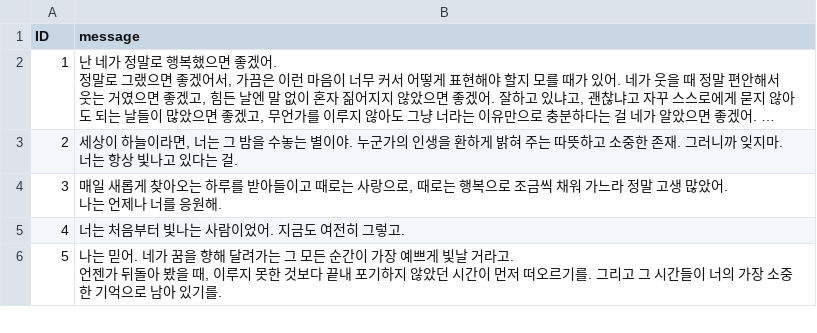
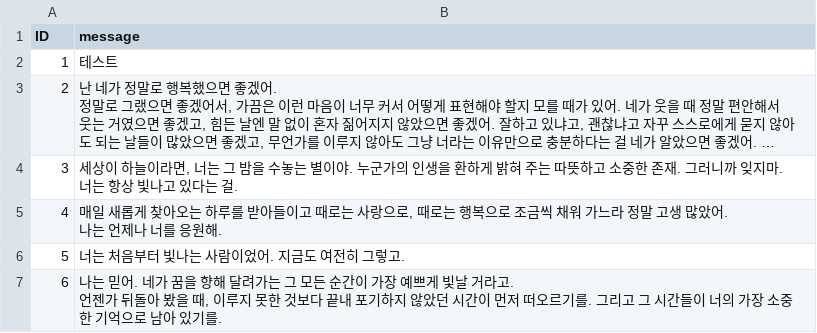
Before and after one commit to sogood1017/daily-message, a CSV file: message.csv, drawn as a sheet; only a part is shown; long unchanged cells end in …; addresses are those after the commit; the diff names each change by its address in the sheet, - before the commit and + after, or states it on an @@ line.

Commit message:
Add files via upload

```diff
--- a/message.csv
+++ b/message.csv
+row 2: 1 | 테스트
@@ column A (ID) renumbered from row 3 down @@
```
